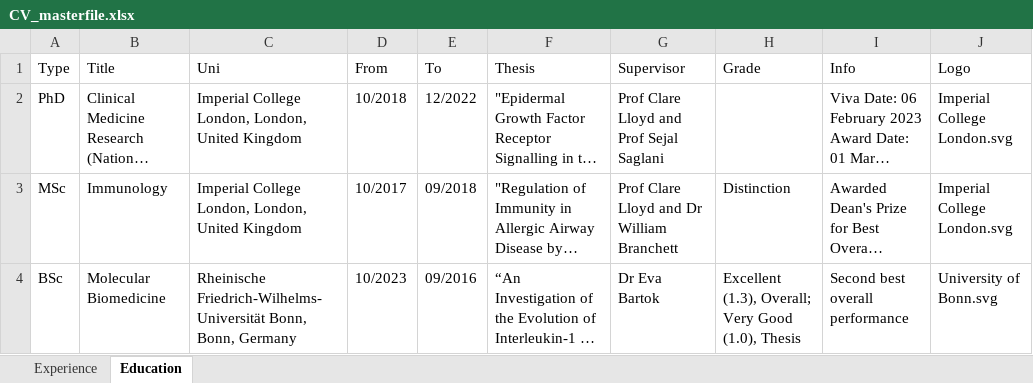
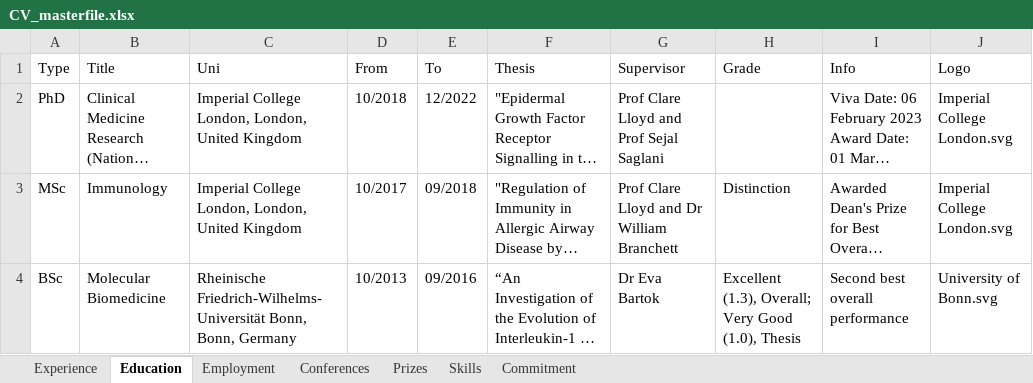
Before and after one commit to hstoelting/CV-Helen_Stoelting, an Excel workbook: data/CV_masterfile.xlsx, sheet Education, drawn as a sheet; long unchanged cells end in …; values as stored, in another font and other column widths than the file's, no borders; the diff names each change by its address in the sheet, - before the commit and + after, or states it on an @@ line.

```diff
--- a/data/CV_masterfile.xlsx (sheet Education)
+++ b/data/CV_masterfile.xlsx (sheet Education)
+sheet tab: Employment
+sheet tab: Conferences
+sheet tab: Prizes
+sheet tab: Skills
+sheet tab: Commitment
-D4 (From): 10/2023
+D4 (From): 10/2013
```
Also changed, not shown: sheet Experience, 54 other files.
